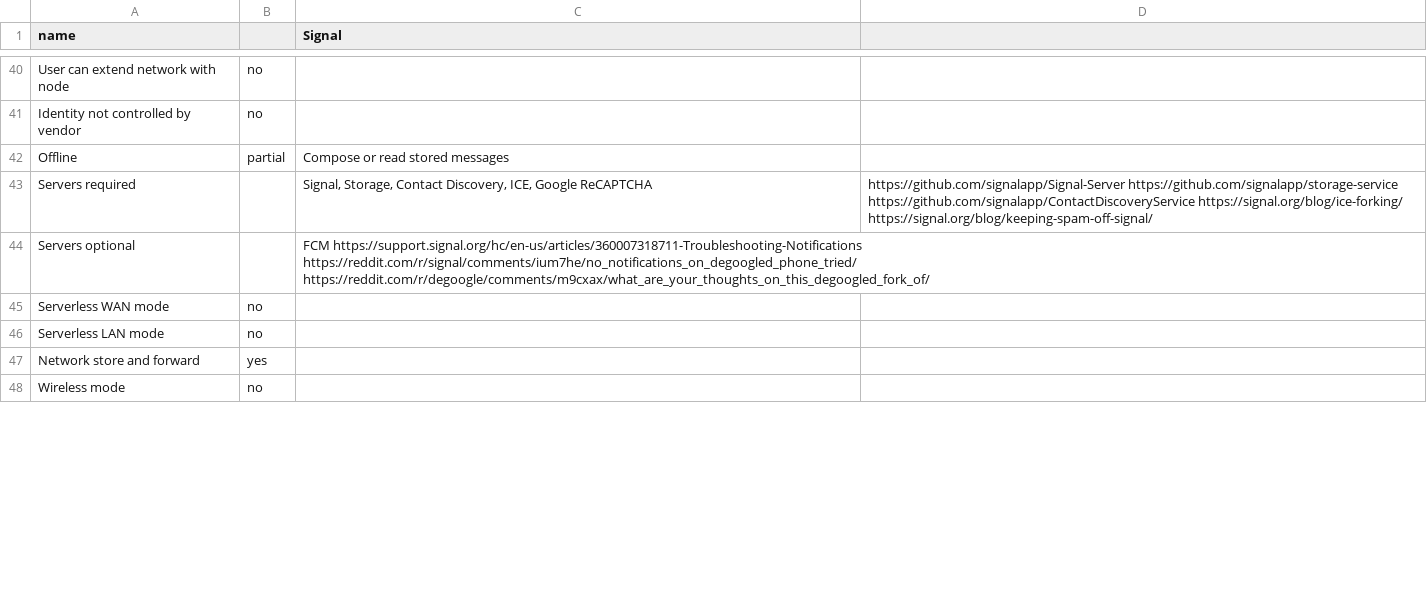
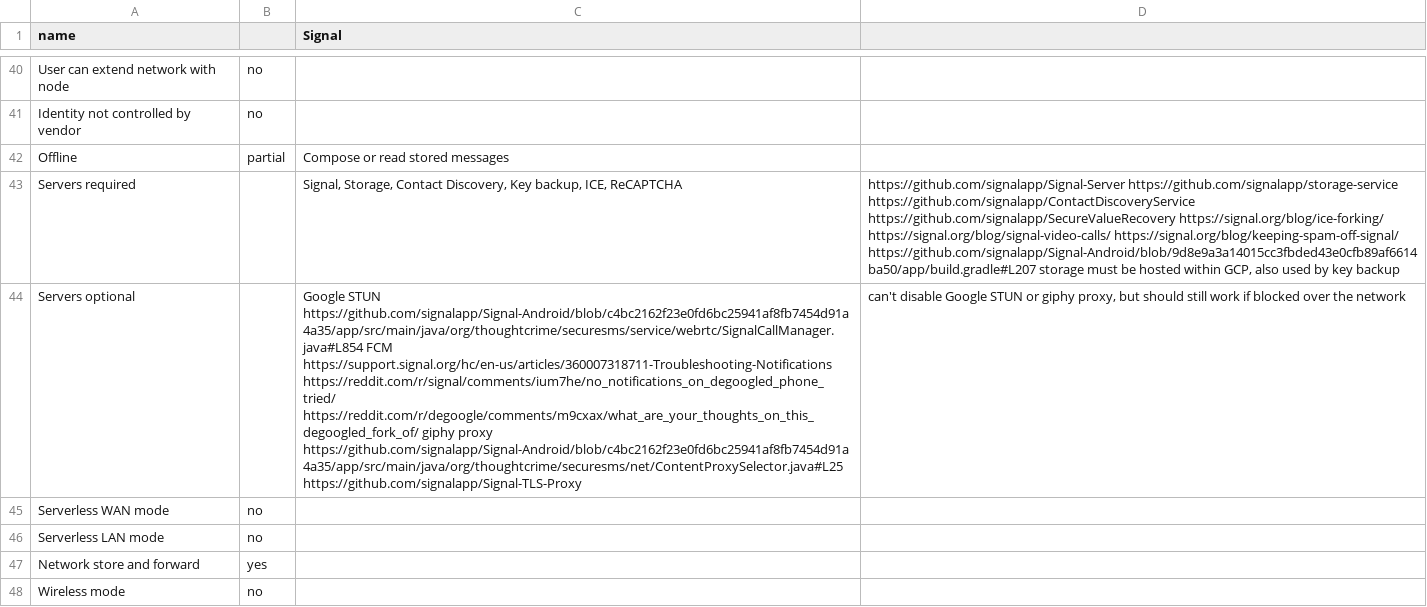
Before and after one commit to bkil/secuchart, a CSV file: data/signal.csv, drawn as a sheet; only a part is shown, gaps mark what is left out; the diff covers the shown part only; the diff names each change by its address in the sheet, - before the commit and + after, or states it on an @@ line.

Commit message:
signal,molly: CDN license, key backup, STUN, GCP, Fastly, giphy proxy

```diff
--- a/data/signal.csv
+++ b/data/signal.csv
-C43 (Signal): …Contact Discovery, ICE, Google ReCAPTCHA
+C43 (Signal): …Contact Discovery, Key backup, ICE, ReCAPTCHA
-D43: …https://github.com/signalapp/storage-service https://github.com/signalapp/ContactDiscoveryService https://signal.org/blog/ice-forking/ https://signal.org/blog/keeping-spam-off-signal/
+D43: …https://github.com/signalapp/storage-service https://github.com/signalapp/ContactDiscoveryService https://github.com/signalapp/SecureValueRecovery https://signal.org/blog/ice-forking/ https://signal.org/blog/signal-video-calls/ https://signal.org/blog/keeping-spam-off-signal/ https://github.com/signalapp/Signal-Android/blob/9d8e9a3a14015cc3fbded43e0cfb89af6614ba50/app/build.gradle#L207 storage must be hosted within GCP, also used by key backup
-C44 (Signal): FCM https://support.signal.org/hc/en-us/articles/360007318711-Troubleshooting-Notifications https://reddit.com/r/signal/comments/ium7he/no_notifications_on_degoogled_phone_tried/ https://reddit.com/r/degoogle/comments/m9cxax/what_are_your_thoughts_on_this_degoogled_fork_of/
+C44 (Signal): Google STUN https://github.com/signalapp/Signal-Android/blob/c4bc2162f23e0fd6bc25941af8fb7454d91a4a35/app/src/main/java/org/thoughtcrime/securesms/service/webrtc/SignalCallManager.java#L854 FCM https://support.signal.org/hc/en-us/articles/360007318711-Troubleshooting-Notifications https://reddit.com/r/signal/comments/ium7he/no_notifications_on_degoogled_phone_tried/ https://reddit.com/r/degoogle/comments/m9cxax/what_are_your_thoughts_on_this_degoogled_fork_of/ giphy proxy https://github.com/signalapp/Signal-Android/blob/c4bc2162f23e0fd6bc25941af8fb7454d91a4a35/app/src/main/java/org/thoughtcrime/securesms/net/ContentProxySelector.java#L25 https://github.com/signalapp/Signal-TLS-Proxy
-D44: (empty)
+D44: can't disable Google STUN or giphy proxy, but should still work if blocked over the network
```
Also changed, not shown: 4 edited cells elsewhere in this file, data/molly.csv, 1 other file.
